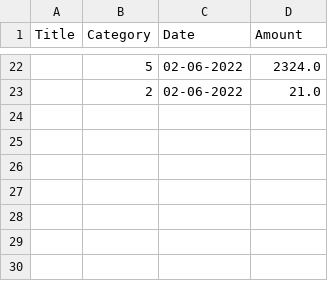
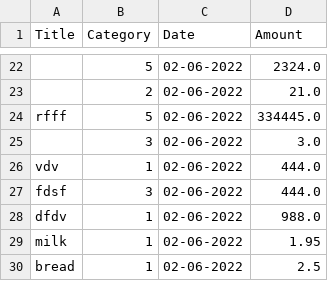
Before and after one commit to AdvPyS22/ExpenseTracker-GroupB, a CSV file: Expense.csv, drawn as a sheet; only a part is shown, gaps mark what is left out; the diff names each change by its address in the sheet, - before the commit and + after, or states it on an @@ line.

```diff
--- a/Expense.csv
+++ b/Expense.csv
+row 24: rfff | 5 | 02-06-2022 | 334445.0
+row 25:  | 3 | 02-06-2022 | 3.0
+row 26: vdv | 1 | 02-06-2022 | 444.0
+row 27: fdsf | 3 | 02-06-2022 | 444.0
+row 28: dfdv | 1 | 02-06-2022 | 988.0
+row 29: milk | 1 | 02-06-2022 | 1.95
+row 30: bread | 1 | 02-06-2022 | 2.5
```
Also changed, not shown: 1 other file.
